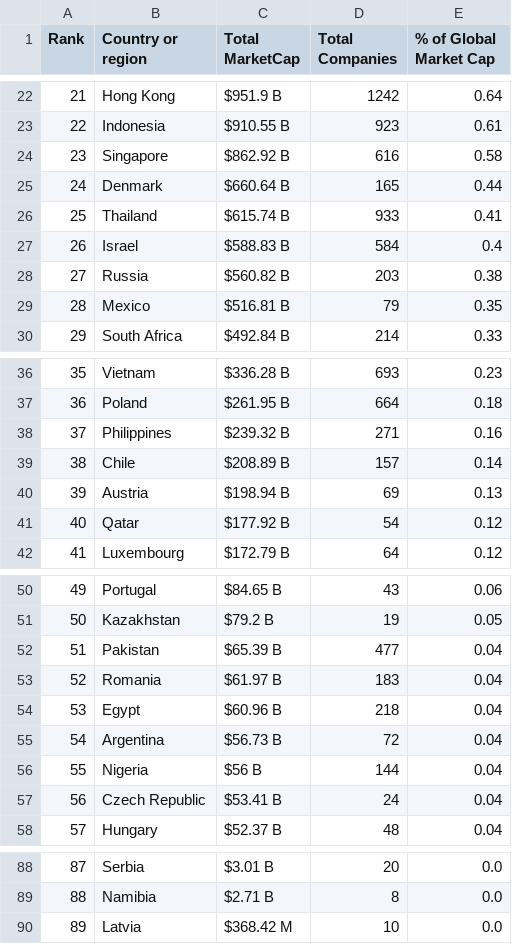
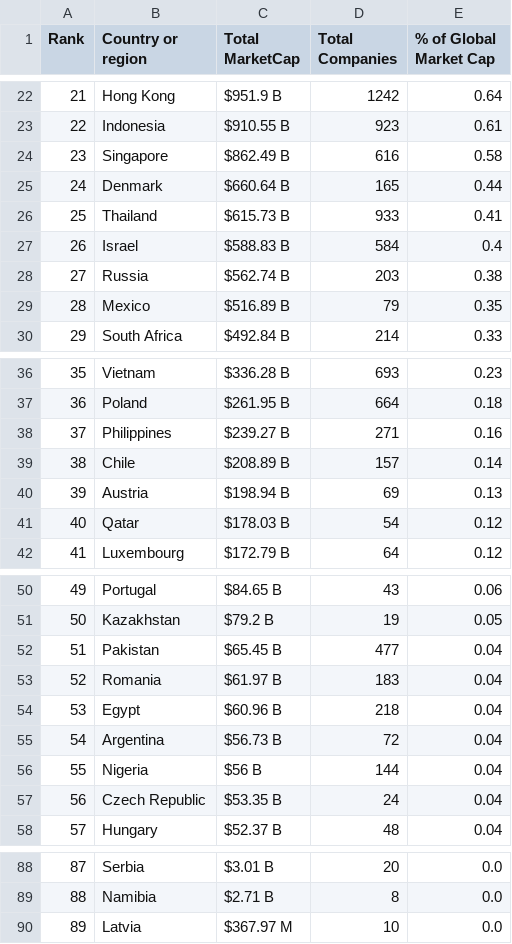
Before and after one commit to ayeeff/marketcap, a CSV file: data/countries_marketcap.csv, drawn as a sheet; only a part is shown, gaps mark what is left out.

```diff
--- a/data/countries_marketcap.csv
+++ b/data/countries_marketcap.csv
@@ -23,8 +23,8 @@ Rank,Country or region,Total MarketCap,Total Companies,% of Global Market Cap
 22,Indonesia,$910.55 B,923,0.61
-23,Singapore,$862.92 B,616,0.58
+23,Singapore,$862.49 B,616,0.58
 24,Denmark,$660.64 B,165,0.44
-25,Thailand,$615.74 B,933,0.41
+25,Thailand,$615.73 B,933,0.41
 26,Israel,$588.83 B,584,0.4
-27,Russia,$560.82 B,203,0.38
-28,Mexico,$516.81 B,79,0.35
+27,Russia,$562.74 B,203,0.38
+28,Mexico,$516.89 B,79,0.35
 29,South Africa,$492.84 B,214,0.33
@@ -37,6 +37,6 @@ Rank,Country or region,Total MarketCap,Total Companies,% of Global Market Cap
 36,Poland,$261.95 B,664,0.18
-37,Philippines,$239.32 B,271,0.16
+37,Philippines,$239.27 B,271,0.16
 38,Chile,$208.89 B,157,0.14
 39,Austria,$198.94 B,69,0.13
-40,Qatar,$177.92 B,54,0.12
+40,Qatar,$178.03 B,54,0.12
 41,Luxembourg,$172.79 B,64,0.12
@@ -51,3 +51,3 @@ Rank,Country or region,Total MarketCap,Total Companies,% of Global Market Cap
 50,Kazakhstan,$79.2 B,19,0.05
-51,Pakistan,$65.39 B,477,0.04
+51,Pakistan,$65.45 B,477,0.04
 52,Romania,$61.97 B,183,0.04
@@ -56,3 +56,3 @@ Rank,Country or region,Total MarketCap,Total Companies,% of Global Market Cap
 55,Nigeria,$56 B,144,0.04
-56,Czech Republic,$53.41 B,24,0.04
+56,Czech Republic,$53.35 B,24,0.04
 57,Hungary,$52.37 B,48,0.04
@@ -89,2 +89,2 @@ Rank,Country or region,Total MarketCap,Total Companies,% of Global Market Cap
 88,Namibia,$2.71 B,8,0.0
-89,Latvia,$368.42 M,10,0.0
+89,Latvia,$367.97 M,10,0.0
```
